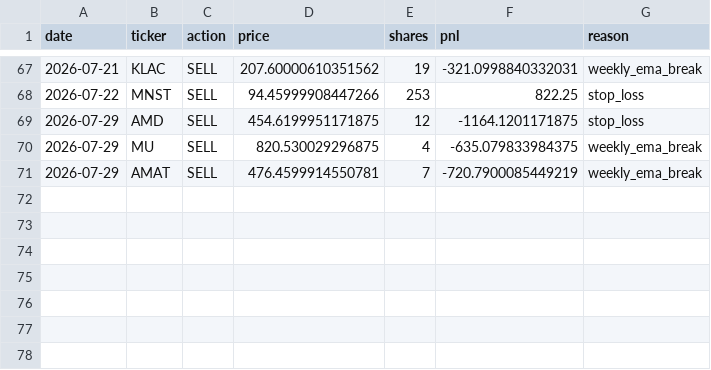
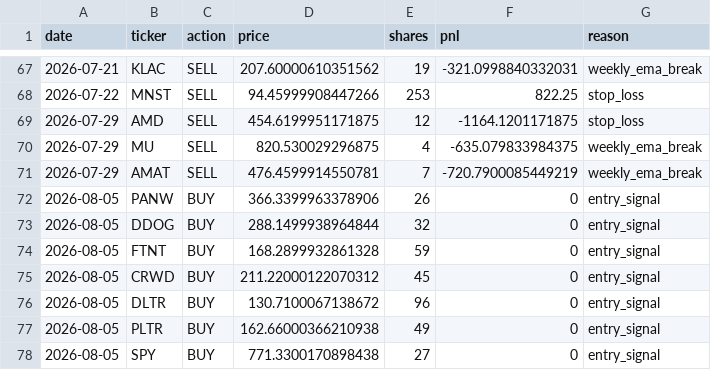
Before and after one commit to AakashMandyam/stock-scanner, a CSV file: trades.csv, drawn as a sheet; only a part is shown, gaps mark what is left out; the diff names each change by its address in the sheet, - before the commit and + after, or states it on an @@ line.

```diff
--- a/trades.csv
+++ b/trades.csv
+row 72: 2026-08-05 | PANW | BUY | 366.3399963378906 | 26 | 0 | entry_signal
+row 73: 2026-08-05 | DDOG | BUY | 288.1499938964844 | 32 | 0 | entry_signal
+row 74: 2026-08-05 | FTNT | BUY | 168.2899932861328 | 59 | 0 | entry_signal
+row 75: 2026-08-05 | CRWD | BUY | 211.22000122070312 | 45 | 0 | entry_signal
+row 76: 2026-08-05 | DLTR | BUY | 130.7100067138672 | 96 | 0 | entry_signal
+row 77: 2026-08-05 | PLTR | BUY | 162.66000366210938 | 49 | 0 | entry_signal
+row 78: 2026-08-05 | SPY | BUY | 771.3300170898438 | 27 | 0 | entry_signal
```
Also changed, not shown: scan_log.csv, 2 other files.
